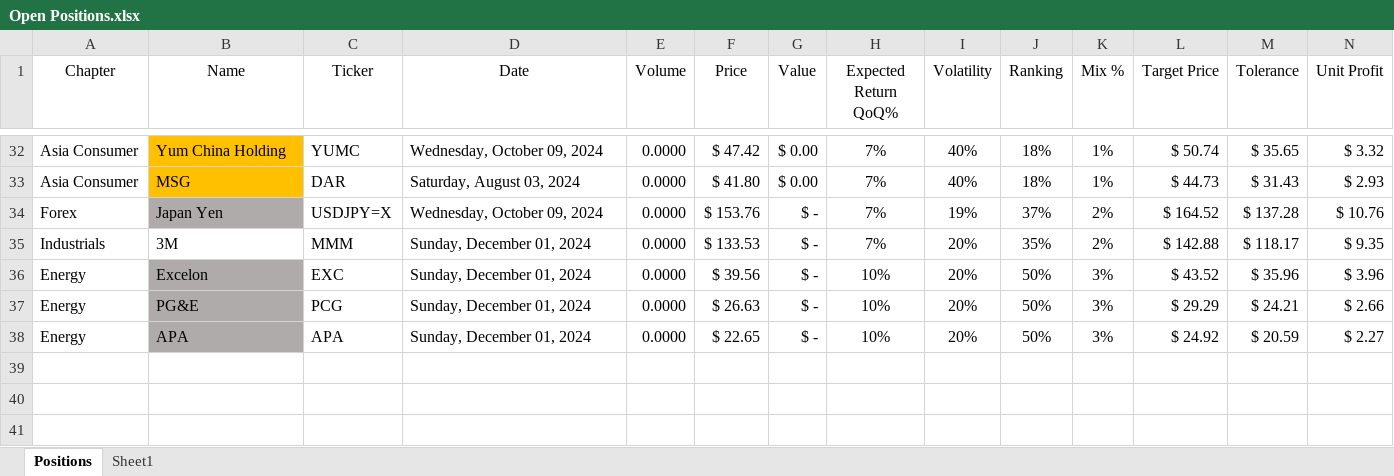
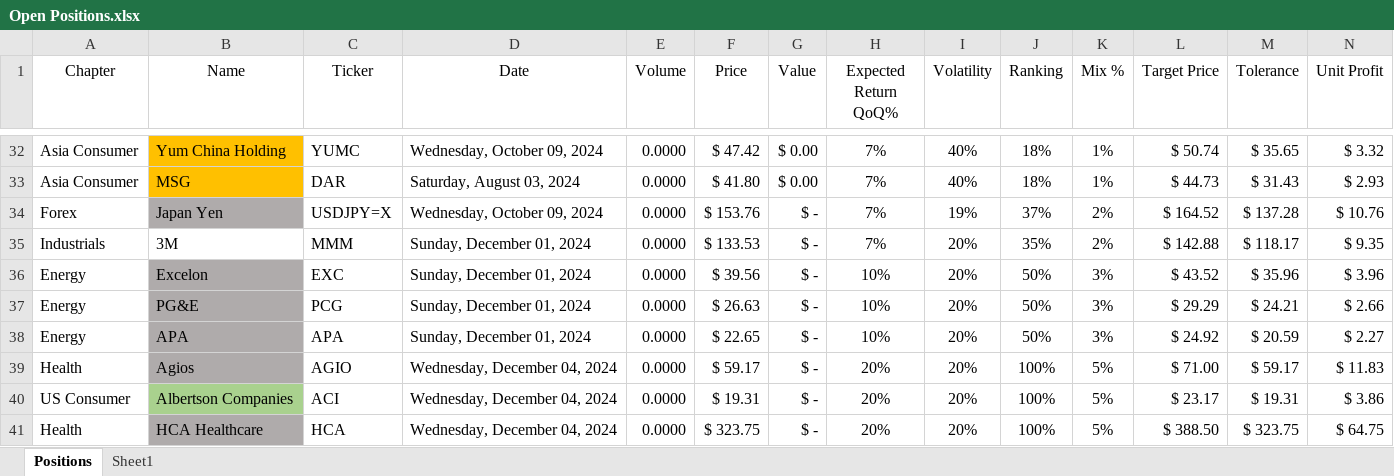
Before and after one commit to SRodWal/StockSillines, an Excel workbook: Open Positions.xlsx, sheet Positions, drawn as a sheet; only a part is shown, gaps mark what is left out; values as stored, in another font and other column widths than the file's, no borders; conditional formats not drawn; rows hold the shown columns only; the diff covers the shown part only; the diff names each change by its address in the sheet, - before the commit and + after, or states it on an @@ line.

```diff
--- a/Open Positions.xlsx (sheet Positions)
+++ b/Open Positions.xlsx (sheet Positions)
+row 39: Health | Agios | AGIO | Wednesday, December 04, 2024 | 0.0000 | $ 59.17 | $ - | 20% | 20% | 100% | 5% | $ 71.00 | $ 59.17 | $ 11.83
+row 40: US Consumer | Albertson Companies | ACI | Wednesday, December 04, 2024 | 0.0000 | $ 19.31 | $ - | 20% | 20% | 100% | 5% | $ 23.17 | $ 19.31 | $ 3.86
+row 41: Health | HCA Healthcare | HCA | Wednesday, December 04, 2024 | 0.0000 | $ 323.75 | $ - | 20% | 20% | 100% | 5% | $ 388.50 | $ 323.75 | $ 64.75
```
Also changed, not shown: 10 added rows, 10 removed rows, 2 moved rows and 7 edited cells elsewhere in this sheet, formulas that keep their value, Portfolio Expected Returns.xlsx, 3 other files.
